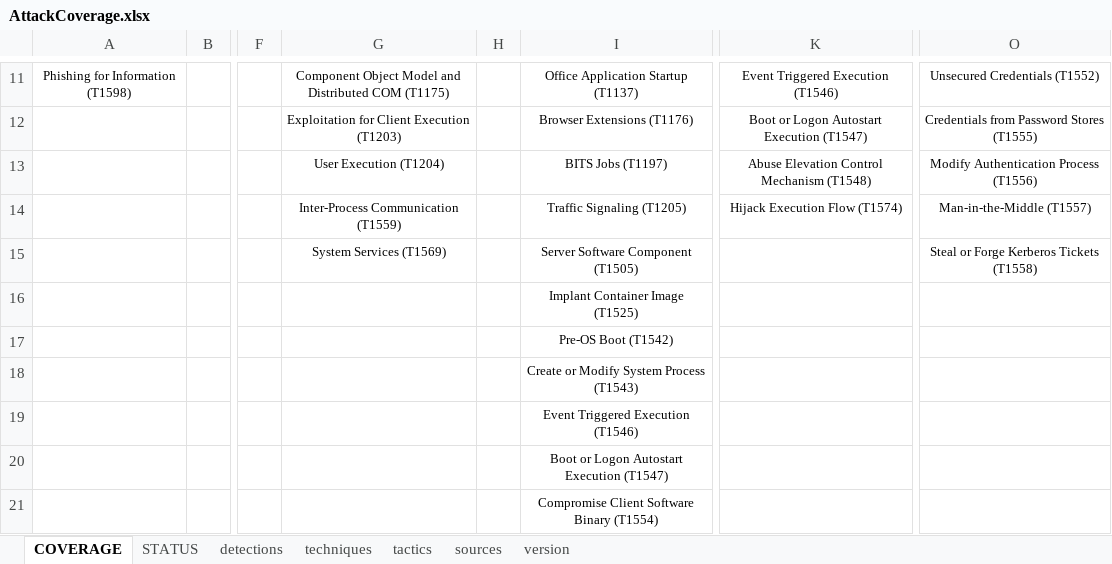
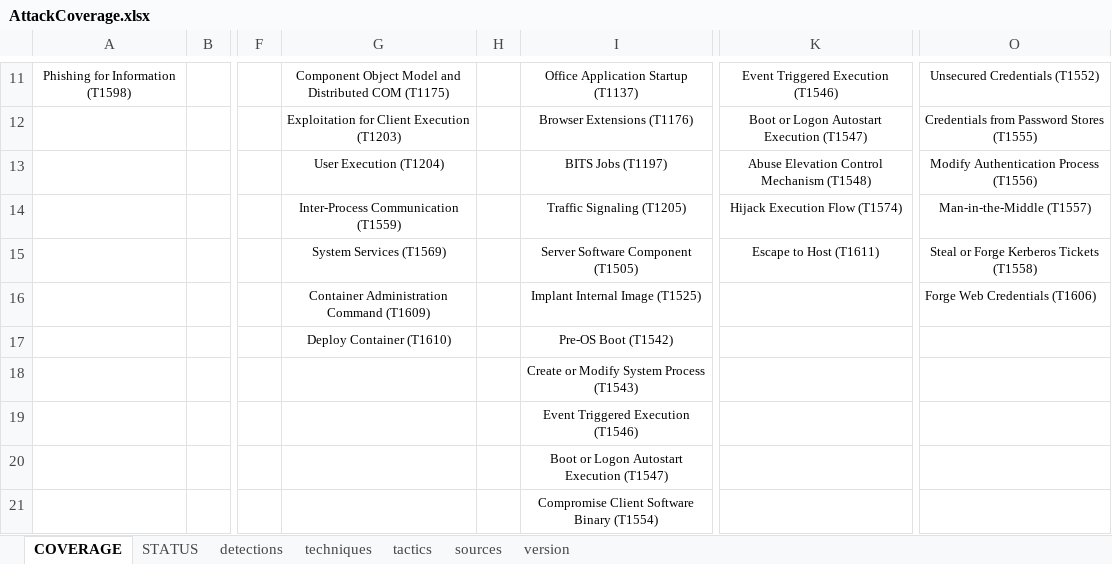
Before and after one commit to RealityNet/attack-coverage, an Excel workbook: AttackCoverage.xlsx, sheet COVERAGE, drawn as a sheet; only a part is shown, gaps mark what is left out; values as stored, in another font and other column widths than the file's, no borders; conditional formats not drawn; the diff covers the shown part only; the diff names each change by its address in the sheet, - before the commit and + after, or states it on an @@ line.

```diff
--- a/AttackCoverage.xlsx (sheet COVERAGE)
+++ b/AttackCoverage.xlsx (sheet COVERAGE)
-K15: (empty)
+K15: Escape to Host (T1611)
-G16: (empty)
+G16: Container Administration Command (T1609)
-I16: Implant Container Image (T1525)
+I16: Implant Internal Image (T1525)
-O16: (empty)
+O16: Forge Web Credentials (T1606)
-G17: (empty)
+G17: Deploy Container (T1610)
```
Also changed, not shown: 14 edited cells elsewhere in this sheet, sheet techniques, sheet STATUS, sheet tactics, sheet sources, sheet detections, sheet version, formulas that keep their value, 14 other files.
